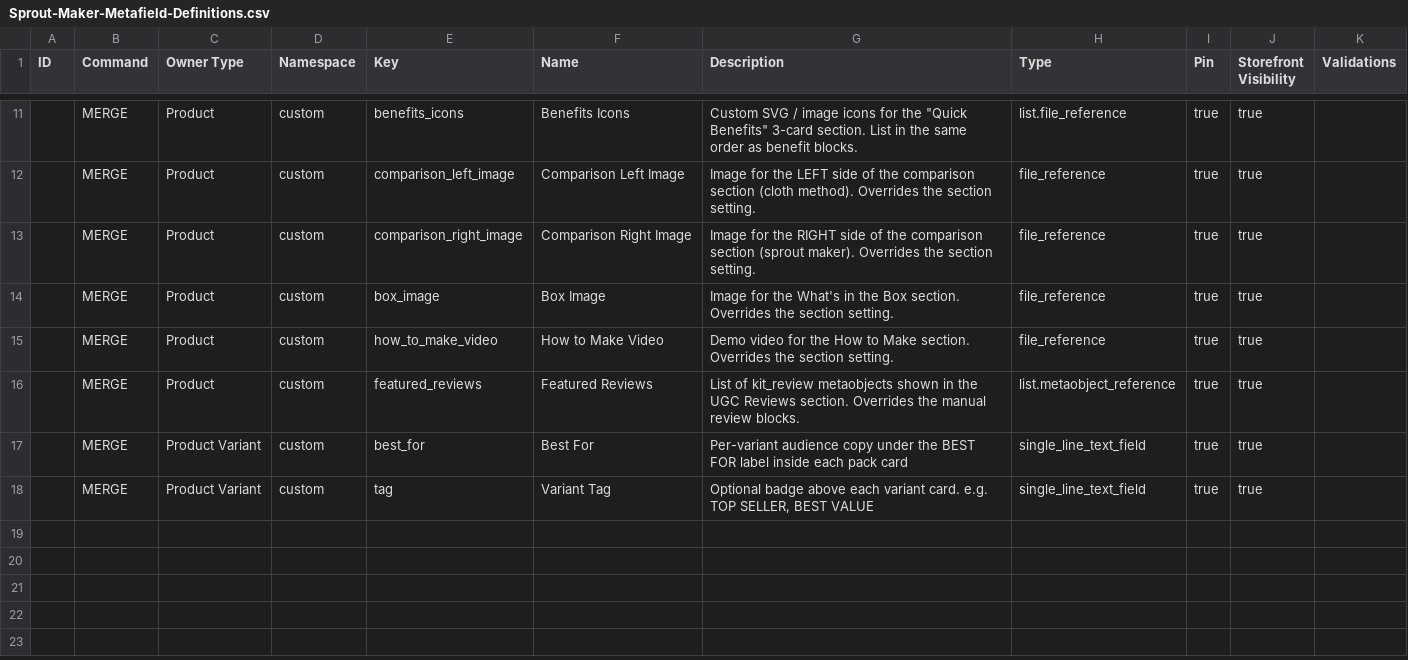
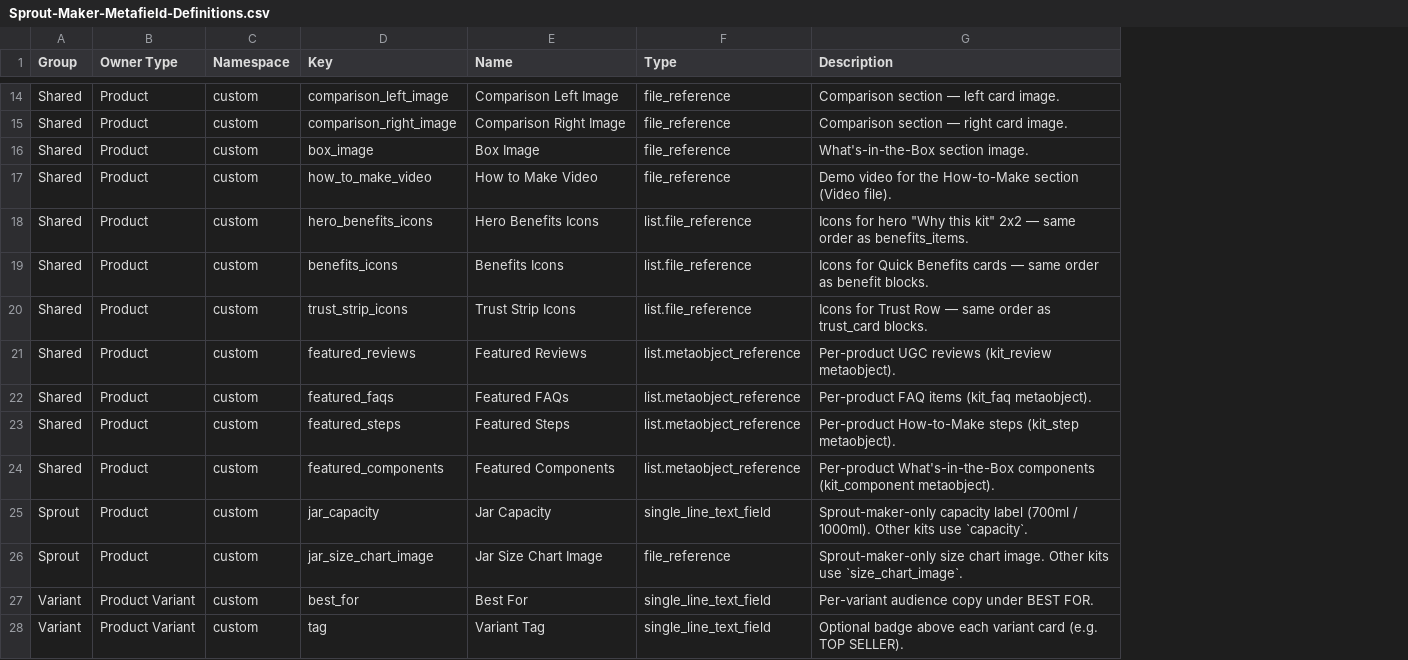
Before and after one commit to niravfaraswami/GB-Web, a CSV file: shopify/matrixify/Sprout-Maker-Metafield-Definitions.csv, drawn as a sheet; only a part is shown, gaps mark what is left out; removed rows and columns are numbered as before the commit, all else as after; the diff covers the shown part only; the diff names each change by its address in the sheet, - before the commit and + after, or states it on an @@ line.

```diff
--- a/shopify/matrixify/Sprout-Maker-Metafield-Definitions.csv
+++ b/shopify/matrixify/Sprout-Maker-Metafield-Definitions.csv
-column A (ID), empty
-column B (Command), rows 12-18: all MERGE
+column A (Group), rows 14-17: all Shared; row 21: Shared; rows 27-28: Variant | Variant
-column G (Description), rows 12-18: Image for the LEFT side of the comparison section (cloth method). Overrides the section setting. | Image for the RIGHT side of the comparison section (sprout maker). Overrides the section setting. | Image for the What's in the Box section. Overrides the section setting. | Demo video for the How to Make section. Overrides the section setting. | List of kit_review metaobjects shown in the UGC Reviews section. Overrides the manual review blocks. | Per-variant audience copy under the BEST FOR label inside each pack card | Optional badge above each variant card. e.g. TOP SELLER, BEST VALUE
-column I (Pin), rows 12-18: all true
-column J (Storefront Visibility), rows 12-18: all true
-column K (Validations), empty
+column G (Description), rows 14-17: Comparison section — left card image. | Comparison section — right card image. | What's-in-the-Box section image. | Demo video for the How-to-Make section (Video file).; row 21: Per-product UGC reviews (kit_review metaobject).; rows 27-28: Per-variant audience copy under BEST FOR. | Optional badge above each variant card (e.g. TOP SELLER).
@@ row 10 moved to row 18: Shared @@
@@ row 11 moved to row 19: Shared @@
+row 20: Shared | Product | custom | trust_strip_icons | Trust Strip Icons | list.file_reference | Icons for Trust Row — same order as trust_card blocks.
+row 22: Shared | Product | custom | featured_faqs | Featured FAQs | list.metaobject_reference | Per-product FAQ items (kit_faq metaobject).
+row 23: Shared | Product | custom | featured_steps | Featured Steps | list.metaobject_reference | Per-product How-to-Make steps (kit_step metaobject).
+row 24: Shared | Product | custom | featured_components | Featured Components | list.metaobject_reference | Per-product What's-in-the-Box components (kit_component metaobject).
@@ row 5 moved to row 25: Sprout @@
+row 26: Sprout | Product | custom | jar_size_chart_image | Jar Size Chart Image | file_reference | Sprout-maker-only size chart image. Other kits use `size_chart_image`.
```
Also changed, not shown: 5 added rows and 2 edited cells elsewhere in this file, 2 other files.
